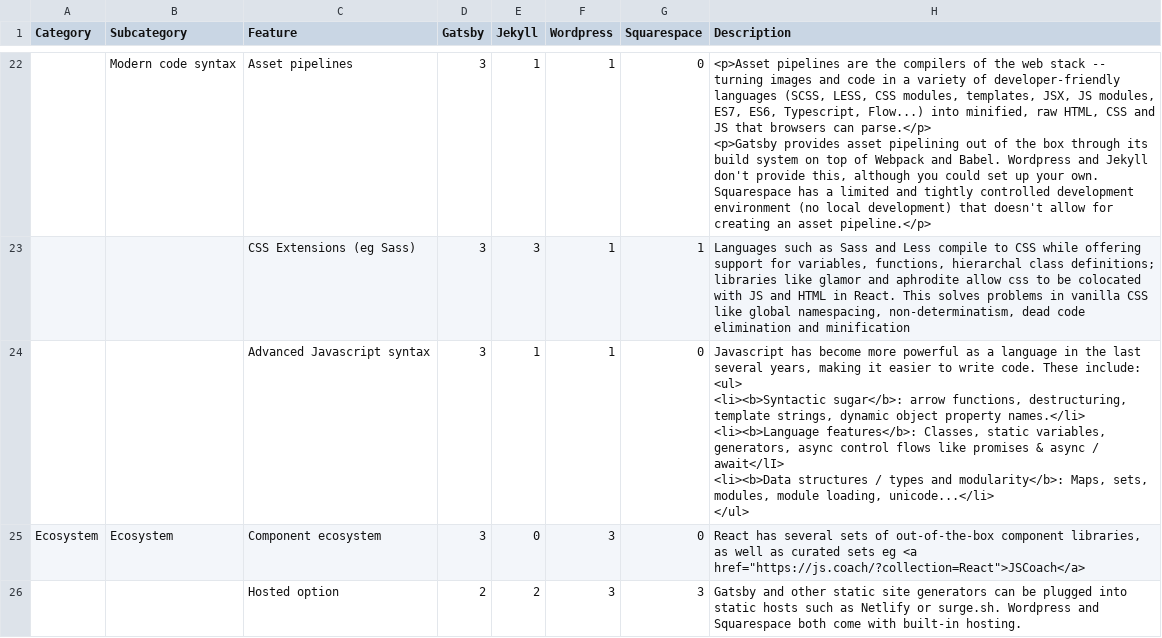
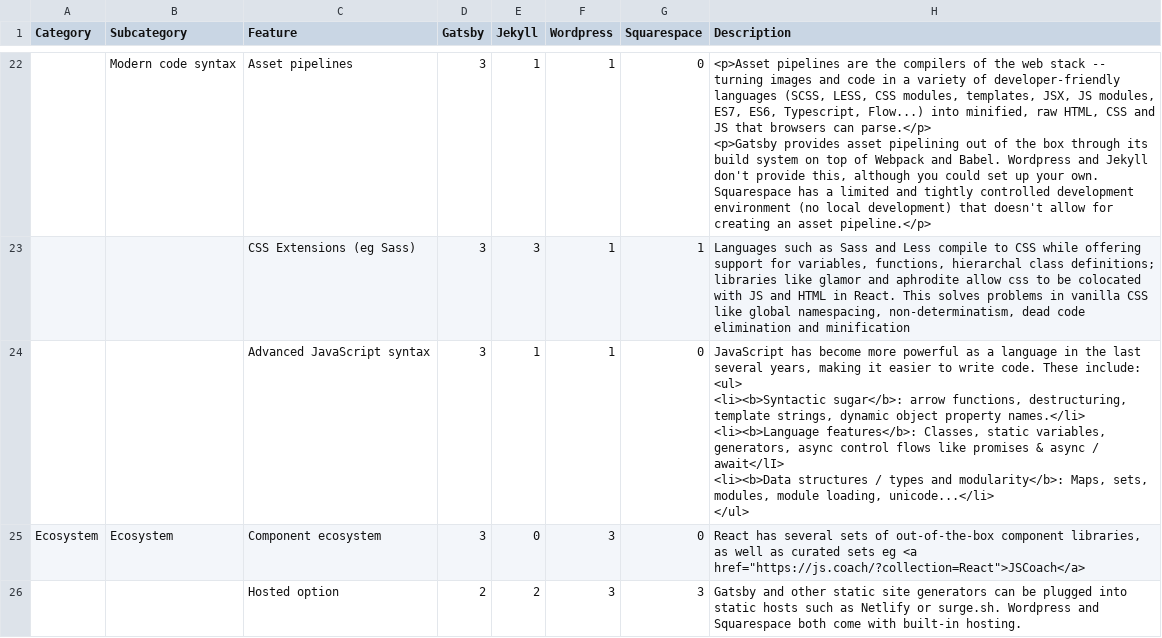
Before and after one commit to JeremiahBa/gatsby, a CSV file: docs/features/gatsby-specs.csv, drawn as a sheet; only a part is shown, gaps mark what is left out; the diff names each change by its address in the sheet, - before the commit and + after, or states it on an @@ line.

Commit message:
Fix casing of JavaScript in all docs (#6115)
* Renamed `Javascript` to `JavaScript` for all relevant occurences

```diff
--- a/docs/features/gatsby-specs.csv
+++ b/docs/features/gatsby-specs.csv
-C24 (Feature): Advanced Javascript syntax
+C24 (Feature): Advanced JavaScript syntax
-H24 (Description): Javascript has become…
+H24 (Description): JavaScript has become…
```
Also changed, not shown: 9 other files.
